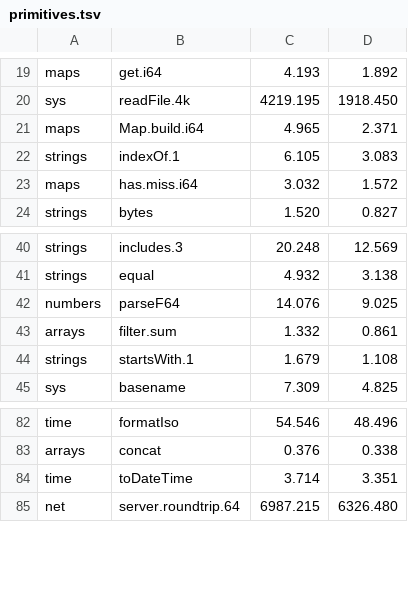
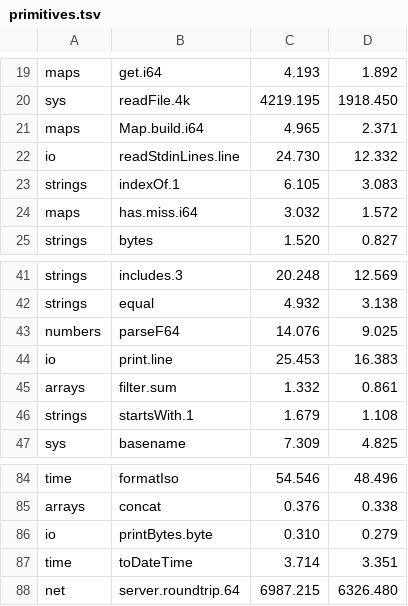
Before and after one commit to jbillard/isocron, a TSV file: results/primitives.tsv, drawn as a sheet; only a part is shown, gaps mark what is left out; the diff names each change by its address in the sheet, - before the commit and + after, or states it on an @@ line.

Commit message:
An integer printed in one call, its bytes copied by moves; the group of the standard streams and its floors, every form at most 2.01 times its floor (D498)

```diff
--- a/results/primitives.tsv
+++ b/results/primitives.tsv
+row 22: io | readStdinLines.line | 24.730 | 12.332
+row 44: io | print.line | 25.453 | 16.383
+row 86: io | printBytes.byte | 0.310 | 0.279
```
Also changed, not shown: 9 other files.
